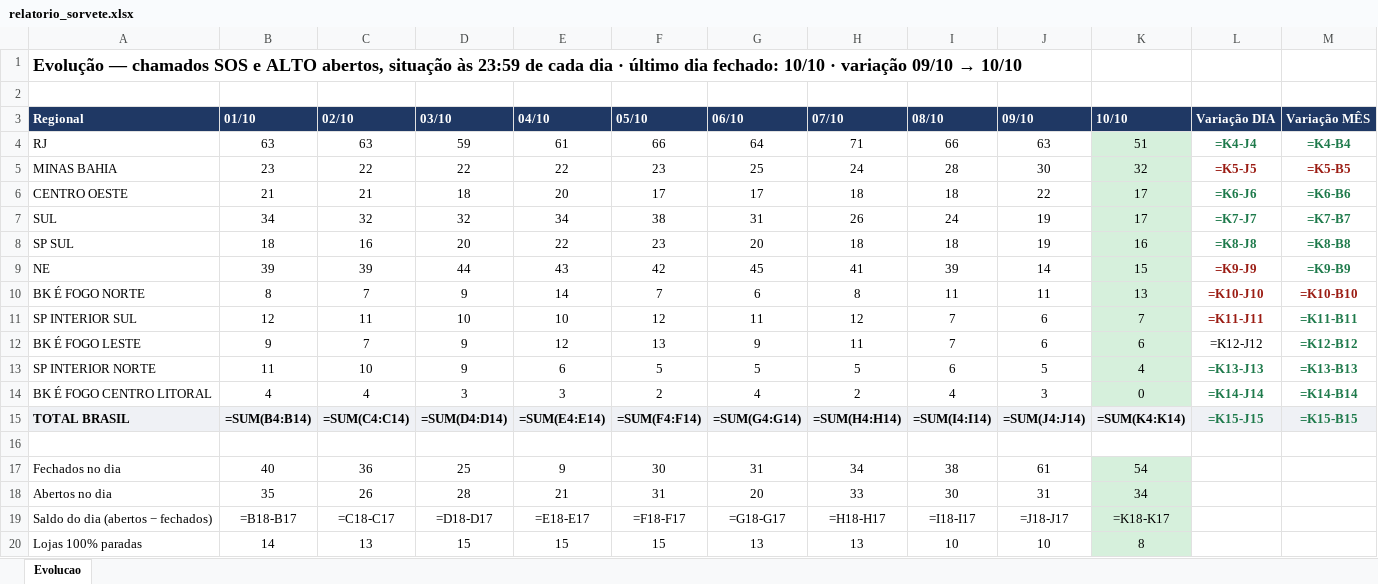
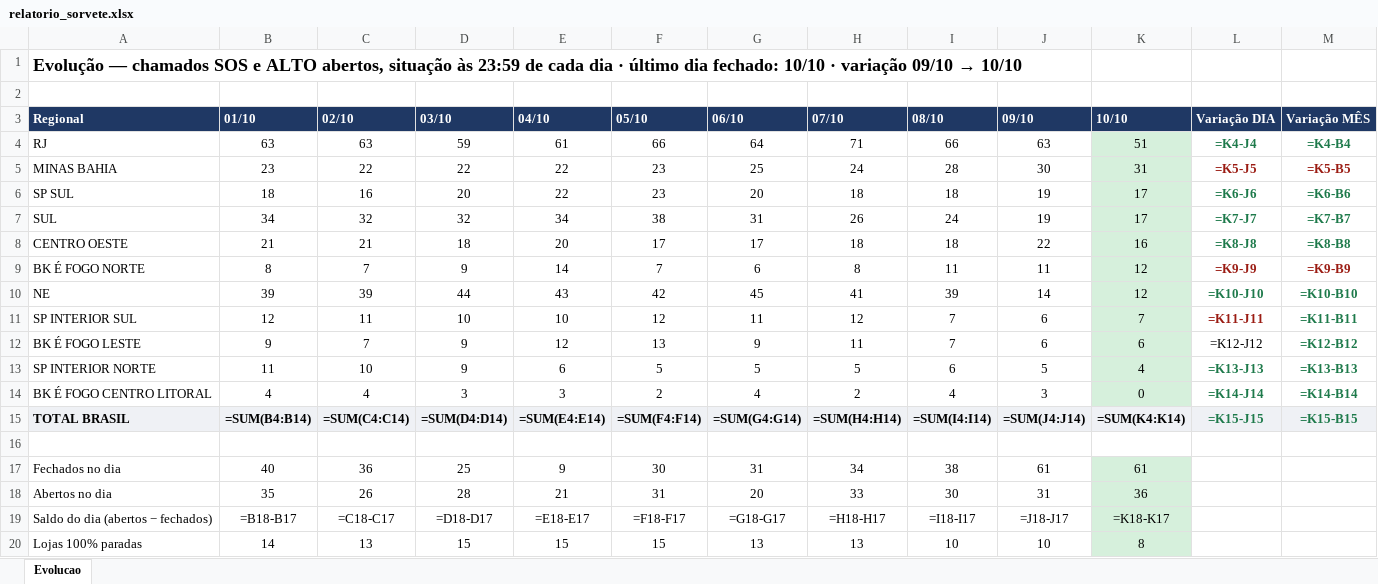
Before and after one commit to christianmoura1/chamados, an Excel workbook: data/relatorio_sorvete.xlsx, sheet Evolucao, drawn as a sheet; values as stored, in another font and other column widths than the file's, no borders; formulas without a stored value are shown as written; removed rows and columns are numbered as before the commit, all else as after; the diff names each change by its address in the sheet, - before the commit and + after, or states it on an @@ line.

Commit message:
Sorvete: evolucao ate 2026-10-10 (automatico)

```diff
--- a/data/relatorio_sorvete.xlsx (sheet Evolucao)
+++ b/data/relatorio_sorvete.xlsx (sheet Evolucao)
-K5 (10/10): 32
+K5 (10/10): 31
-row 6: CENTRO OESTE | 21 | 21 | 18 | 20 | 17 | 17 | 18 | 18 | 22 | 17 | =K6-J6 | =K6-B6
+row 6: SP SUL | 18 | 16 | 20 | 22 | 23 | 20 | 18 | 18 | 19 | 17 | =K6-J6 | =K6-B6
-row 8: SP SUL | 18 | 16 | 20 | 22 | 23 | 20 | 18 | 18 | 19 | 16 | =K8-J8 | =K8-B8
-row 9: NE | 39 | 39 | 44 | 43 | 42 | 45 | 41 | 39 | 14 | 15 | =K9-J9 | =K9-B9
+row 8: CENTRO OESTE | 21 | 21 | 18 | 20 | 17 | 17 | 18 | 18 | 22 | 16 | =K8-J8 | =K8-B8
-K9 (10/10): 13
+K9 (10/10): 12
-L9 (Variação DIA): =K10-J10
+L9 (Variação DIA): =K9-J9
-M9 (Variação MÊS): =K10-B10
+M9 (Variação MÊS): =K9-B9
+row 10: NE | 39 | 39 | 44 | 43 | 42 | 45 | 41 | 39 | 14 | 12 | =K10-J10 | =K10-B10
-K17 (10/10): 54
+K17 (10/10): 61
-K18 (10/10): 34
+K18 (10/10): 36
```
Also changed, not shown: 1 other file.
